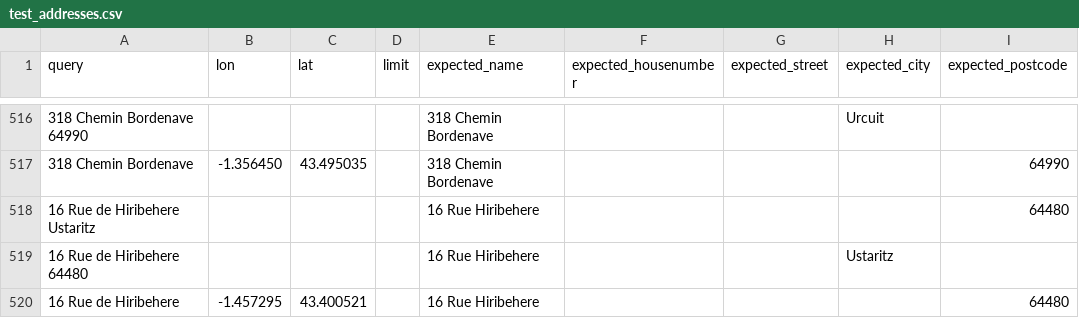
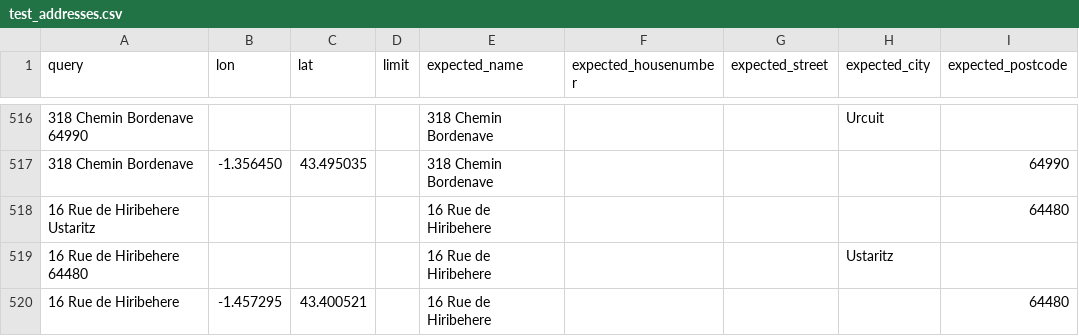
Before and after one commit to geocoders/geocoder-tester, a CSV file: geocoder_tester/world/france/aquitaine/test_addresses.csv, drawn as a sheet; only a part is shown, gaps mark what is left out.

Commit message:
revert one test case correction

```diff
--- a/geocoder_tester/world/france/aquitaine/test_addresses.csv
+++ b/geocoder_tester/world/france/aquitaine/test_addresses.csv
@@ -517,4 +517,4 @@ query,lon,lat,limit,expected_name,expected_housenumber,expected_street,expected_
 318 Chemin Bordenave,-1.356450,43.495035,,318 Chemin Bordenave,,,,64990
-16 Rue de Hiribehere Ustaritz,,,,16 Rue Hiribehere,,,,64480
-16 Rue de Hiribehere 64480,,,,16 Rue Hiribehere,,,Ustaritz,
-16 Rue de Hiribehere,-1.457295,43.400521,,16 Rue Hiribehere,,,,64480
+16 Rue de Hiribehere Ustaritz,,,,16 Rue de Hiribehere,,,,64480
+16 Rue de Hiribehere 64480,,,,16 Rue de Hiribehere,,,Ustaritz,
+16 Rue de Hiribehere,-1.457295,43.400521,,16 Rue de Hiribehere,,,,64480
```
